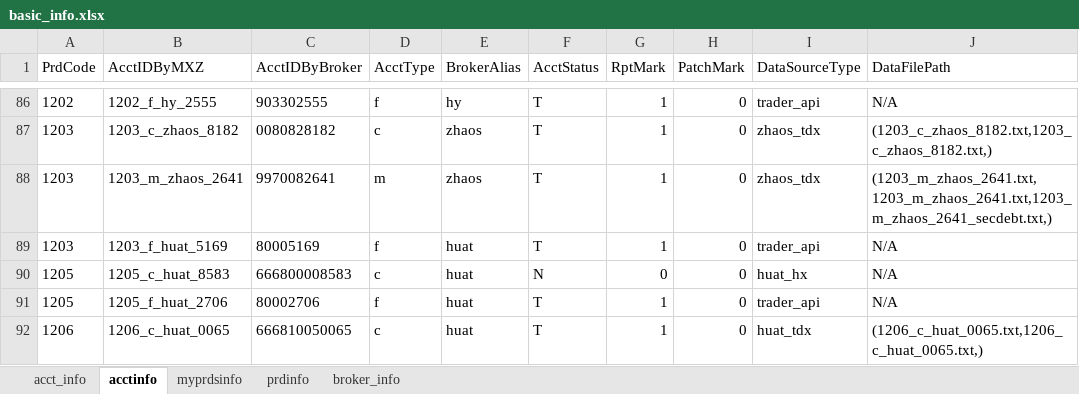
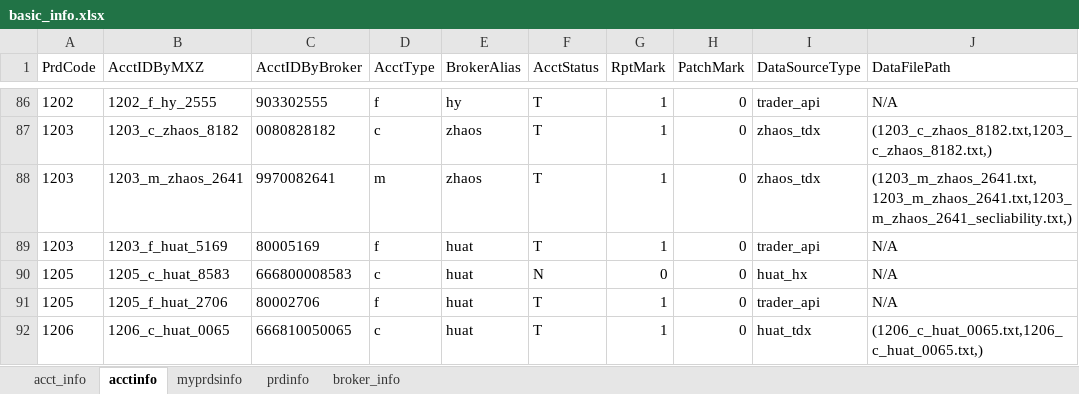
Before and after one commit to Maxincer/trading_plan, an Excel workbook: data/basic_info.xlsx, sheet acctinfo, drawn as a sheet; only a part is shown, gaps mark what is left out; values as stored, in another font and other column widths than the file's, no borders; the diff names each change by its address in the sheet, - before the commit and + after, or states it on an @@ line.

```diff
--- a/data/basic_info.xlsx (sheet acctinfo)
+++ b/data/basic_info.xlsx (sheet acctinfo)
-J88 (DataFilePath): (1203_m_zhaos_2641.txt,1203_m_zhaos_2641.txt,1203_m_zhaos_2641_secdebt.txt,)
+J88 (DataFilePath): (1203_m_zhaos_2641.txt,1203_m_zhaos_2641.txt,1203_m_zhaos_2641_secliability.txt,)
```
Also changed, not shown: data/data_patch.xlsx, 4 other files.
